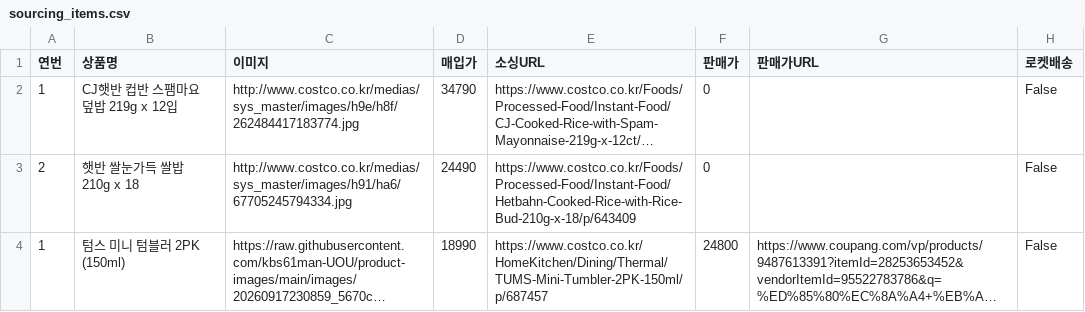
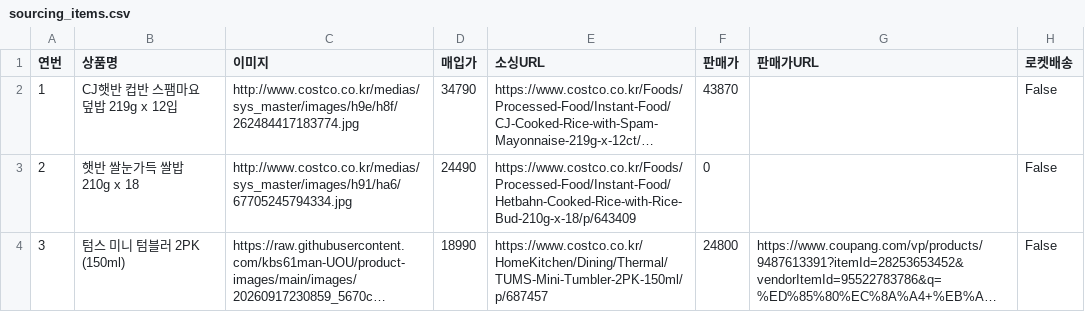
Before and after one commit to kbs61man-UOU/product-images, a CSV file: data/sourcing_items.csv, drawn as a sheet; only a part is shown; long unchanged cells end in …; the diff names each change by its address in the sheet, - before the commit and + after, or states it on an @@ line.

Commit message:
소싱도구 데이터 자동 백업 (2026-09-20)

```diff
--- a/data/sourcing_items.csv
+++ b/data/sourcing_items.csv
-F2 (판매가): 0
+F2 (판매가): 43870
-A4 (연번): 1
+A4 (연번): 3
```
